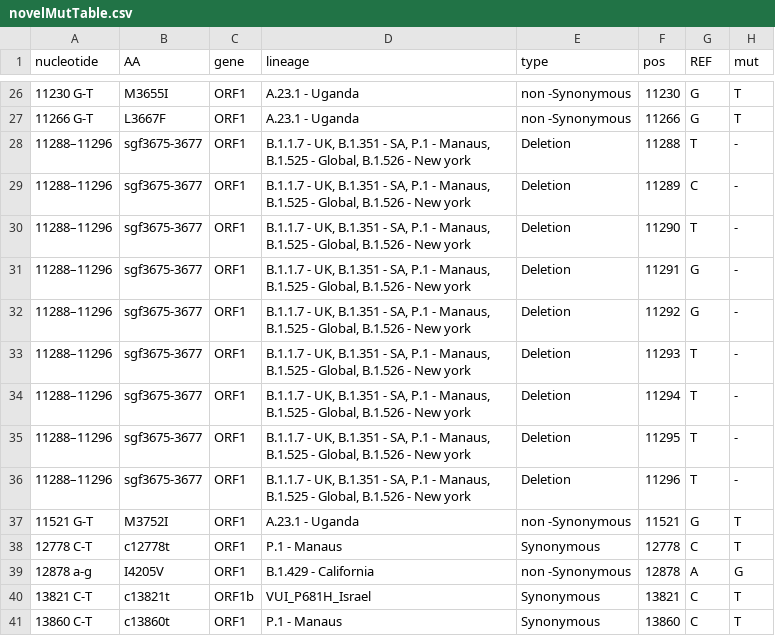
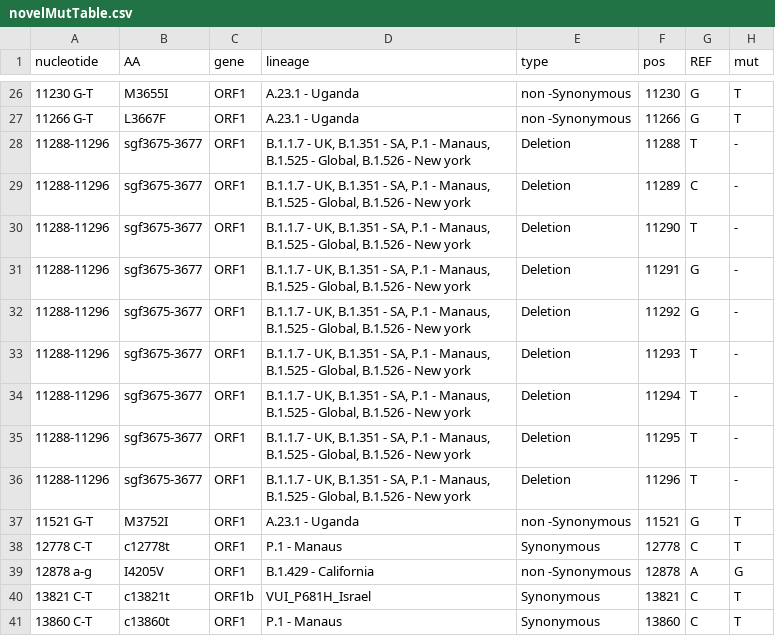
Before and after one commit to NetaZuckerman/covid19, a CSV file: novelMutTable.csv, drawn as a sheet; only a part is shown, gaps mark what is left out.

Commit message:
updated muttable

```diff
--- a/novelMutTable.csv
+++ b/novelMutTable.csv
@@ -27,11 +27,11 @@ nucleotide,AA,gene,lineage,type,pos,REF,mut
 11266 G-T,L3667F,ORF1,A.23.1 - Uganda,non -Synonymous ,11266,G,T
-11288–11296,sgf3675-3677,ORF1,"B.1.1.7 - UK, B.1.351 - SA, P.1 - Manaus, B.1.525 - Global, B.1.526 - New york",Deletion,11288,T,-
-11288–11296,sgf3675-3677,ORF1,"B.1.1.7 - UK, B.1.351 - SA, P.1 - Manaus, B.1.525 - Global, B.1.526 - New york",Deletion,11289,C,-
-11288–11296,sgf3675-3677,ORF1,"B.1.1.7 - UK, B.1.351 - SA, P.1 - Manaus, B.1.525 - Global, B.1.526 - New york",Deletion,11290,T,-
-11288–11296,sgf3675-3677,ORF1,"B.1.1.7 - UK, B.1.351 - SA, P.1 - Manaus, B.1.525 - Global, B.1.526 - New york",Deletion,11291,G,-
-11288–11296,sgf3675-3677,ORF1,"B.1.1.7 - UK, B.1.351 - SA, P.1 - Manaus, B.1.525 - Global, B.1.526 - New york",Deletion,11292,G,-
-11288–11296,sgf3675-3677,ORF1,"B.1.1.7 - UK, B.1.351 - SA, P.1 - Manaus, B.1.525 - Global, B.1.526 - New york",Deletion,11293,T,-
-11288–11296,sgf3675-3677,ORF1,"B.1.1.7 - UK, B.1.351 - SA, P.1 - Manaus, B.1.525 - Global, B.1.526 - New york",Deletion,11294,T,-
-11288–11296,sgf3675-3677,ORF1,"B.1.1.7 - UK, B.1.351 - SA, P.1 - Manaus, B.1.525 - Global, B.1.526 - New york",Deletion,11295,T,-
-11288–11296,sgf3675-3677,ORF1,"B.1.1.7 - UK, B.1.351 - SA, P.1 - Manaus, B.1.525 - Global, B.1.526 - New york",Deletion,11296,T,-
+11288-11296,sgf3675-3677,ORF1,"B.1.1.7 - UK, B.1.351 - SA, P.1 - Manaus, B.1.525 - Global, B.1.526 - New york",Deletion,11288,T,-
+11288-11296,sgf3675-3677,ORF1,"B.1.1.7 - UK, B.1.351 - SA, P.1 - Manaus, B.1.525 - Global, B.1.526 - New york",Deletion,11289,C,-
+11288-11296,sgf3675-3677,ORF1,"B.1.1.7 - UK, B.1.351 - SA, P.1 - Manaus, B.1.525 - Global, B.1.526 - New york",Deletion,11290,T,-
+11288-11296,sgf3675-3677,ORF1,"B.1.1.7 - UK, B.1.351 - SA, P.1 - Manaus, B.1.525 - Global, B.1.526 - New york",Deletion,11291,G,-
+11288-11296,sgf3675-3677,ORF1,"B.1.1.7 - UK, B.1.351 - SA, P.1 - Manaus, B.1.525 - Global, B.1.526 - New york",Deletion,11292,G,-
+11288-11296,sgf3675-3677,ORF1,"B.1.1.7 - UK, B.1.351 - SA, P.1 - Manaus, B.1.525 - Global, B.1.526 - New york",Deletion,11293,T,-
+11288-11296,sgf3675-3677,ORF1,"B.1.1.7 - UK, B.1.351 - SA, P.1 - Manaus, B.1.525 - Global, B.1.526 - New york",Deletion,11294,T,-
+11288-11296,sgf3675-3677,ORF1,"B.1.1.7 - UK, B.1.351 - SA, P.1 - Manaus, B.1.525 - Global, B.1.526 - New york",Deletion,11295,T,-
+11288-11296,sgf3675-3677,ORF1,"B.1.1.7 - UK, B.1.351 - SA, P.1 - Manaus, B.1.525 - Global, B.1.526 - New york",Deletion,11296,T,-
 11521 G-T,M3752I,ORF1,A.23.1 - Uganda,non -Synonymous ,11521,G,T
```
